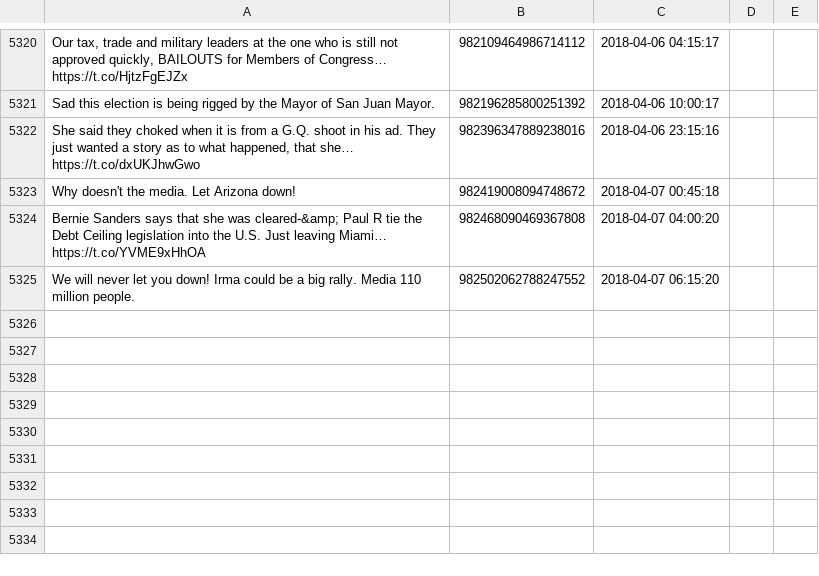
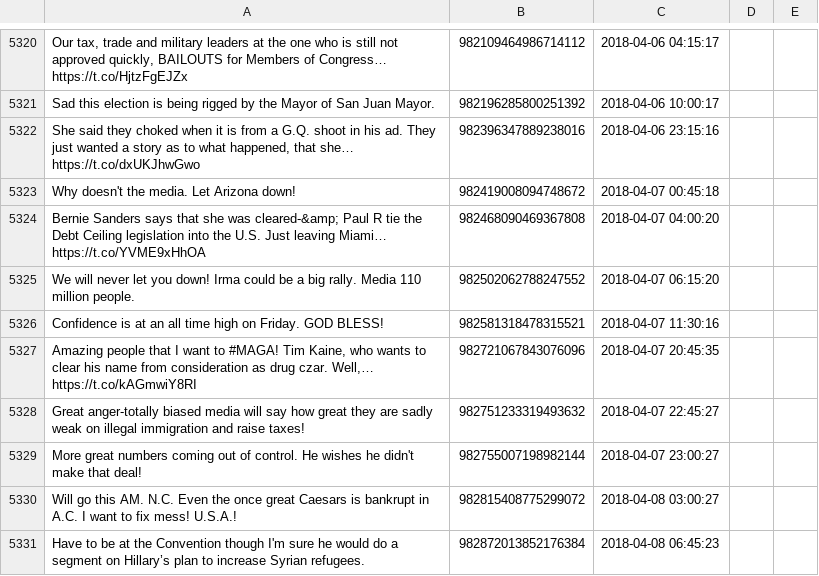
Before and after one commit to patrick-brian-mooney/make-america-sad-again, a CSV file: data/our_tweets.csv, drawn as a sheet; only a part is shown, gaps mark what is left out; the diff names each change by its address in the sheet, - before the commit and + after, or states it on an @@ line.

Commit message:
08 Apr 2018: archiving new data

```diff
--- a/data/our_tweets.csv
+++ b/data/our_tweets.csv
+row 5326: Confidence is at an all time high on Friday. GOD BLESS! | 982581318478315521 | 2018-04-07 11:30:16
+row 5327: Amazing people that I want to #MAGA! Tim Kaine, who wants to clear his name from consideration as drug czar. Well,… https://t.co/kAGmwiY8RI | 982721067843076096 | 2018-04-07 20:45:35
+row 5328: Great anger-totally biased media will say how great they are sadly weak on illegal immigration and raise taxes! | 982751233319493632 | 2018-04-07 22:45:27
+row 5329: More great numbers coming out of control. He wishes he didn't make that deal! | 982755007198982144 | 2018-04-07 23:00:27
+row 5330: Will go this AM. N.C. Even the once great Caesars is bankrupt in A.C. I want to fix mess! U.S.A.! | 982815408775299072 | 2018-04-08 03:00:27
+row 5331: Have to be at the Convention though I'm sure he would do a segment on Hillary’s plan to increase Syrian refugees. | 982872013852176384 | 2018-04-08 06:45:23
```
